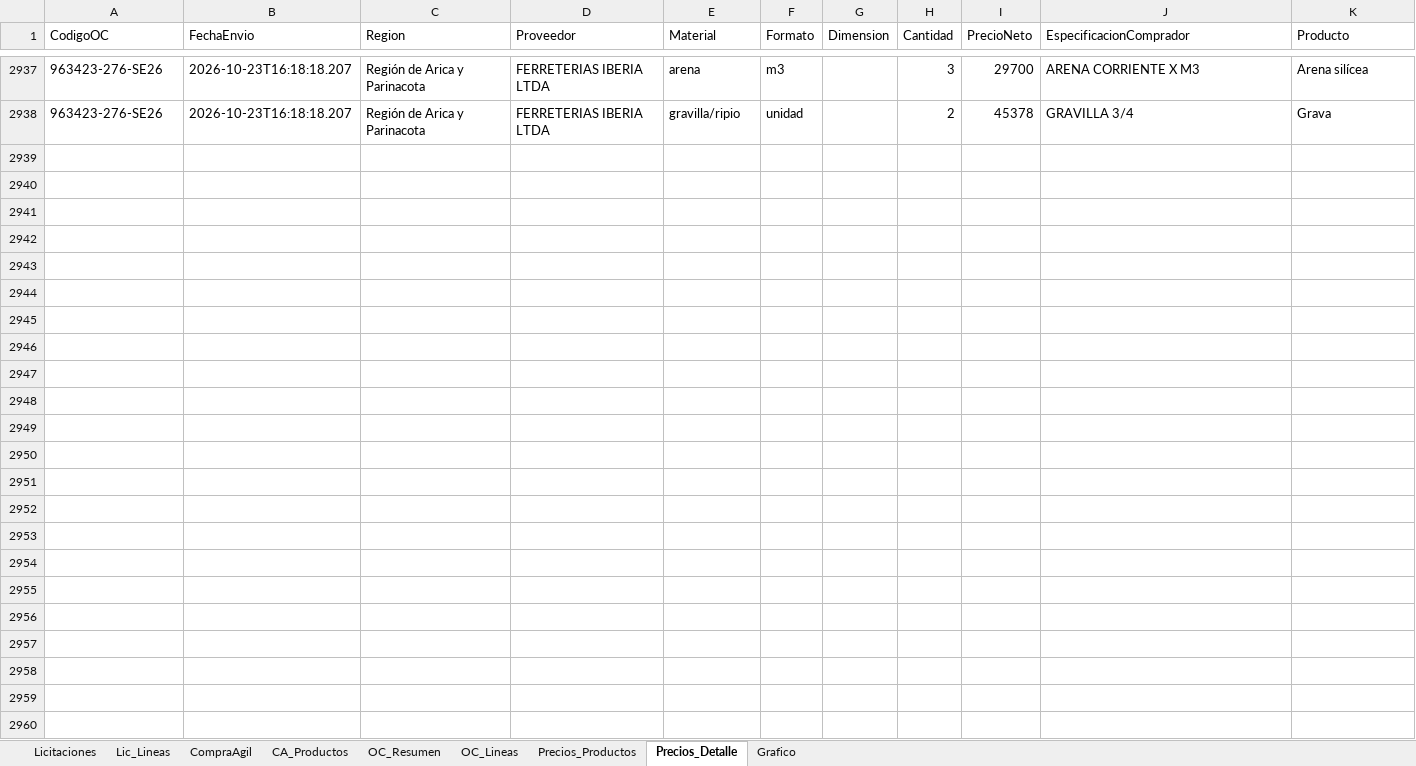
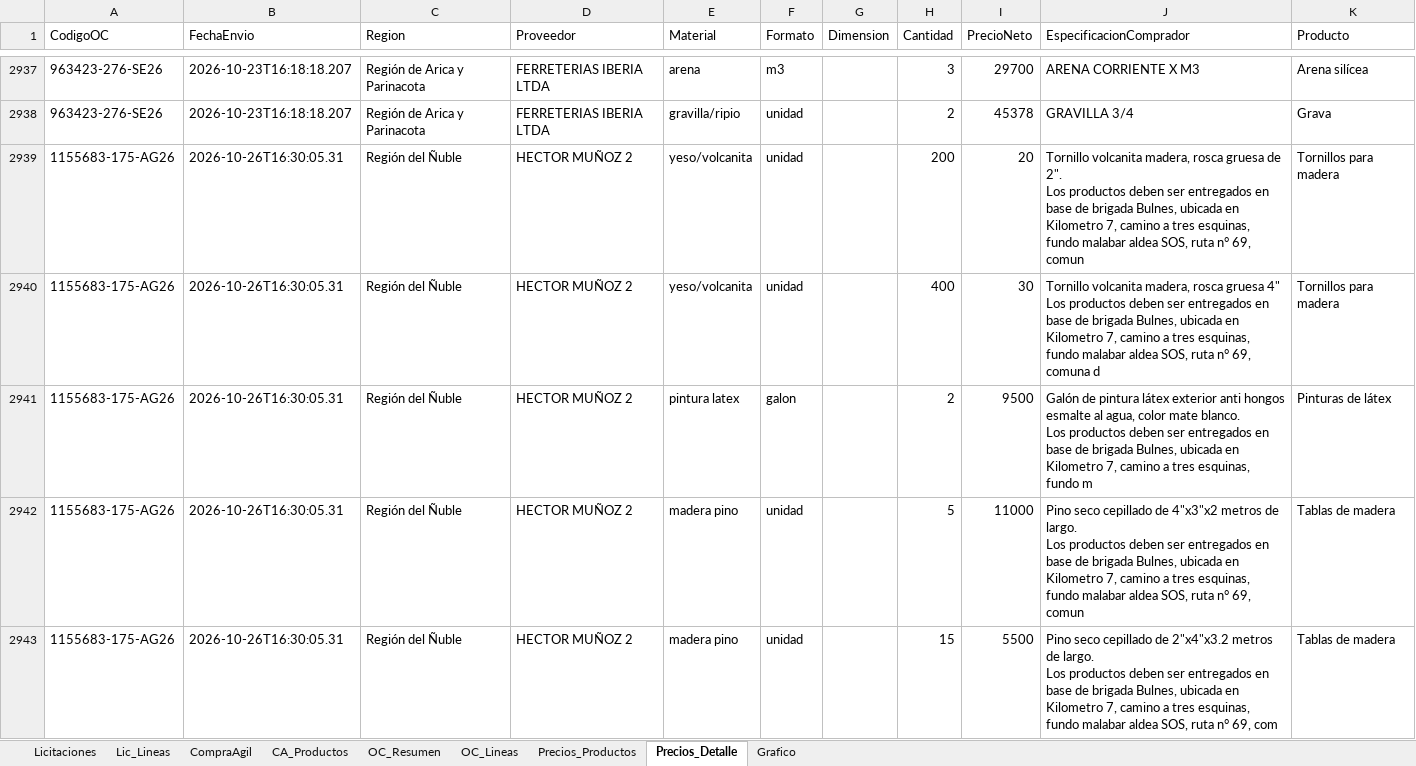
Before and after one commit to tchavarri/monitor-mercado-publico, an Excel workbook: docs/mercado_publico_construccion_RM.xlsx, sheet Precios_Detalle, drawn as a sheet; only a part is shown, gaps mark what is left out; values as stored, in another font and other column widths than the file's, no borders; ↵ is a line break in a cell; the diff covers the shown part only; the diff names each change by its address in the sheet, - before the commit and + after, or states it on an @@ line.

```diff
--- a/docs/mercado_publico_construccion_RM.xlsx (sheet Precios_Detalle)
+++ b/docs/mercado_publico_construccion_RM.xlsx (sheet Precios_Detalle)
+row 2939: 1155683-175-AG26 | 2026-10-26T16:30:05.31 | Región del Ñuble | HECTOR MUÑOZ 2 | yeso/volcanita | unidad |  | 200 | 20 | Tornillo volcanita madera, rosca gruesa de 2". ↵ Los productos deben ser entregados en base de brigada Bulnes, ubicada en Kilometro 7, camino a tres esquinas, fundo malabar aldea SOS, ruta n° 69, comun | Tornillos para madera
+row 2940: 1155683-175-AG26 | 2026-10-26T16:30:05.31 | Región del Ñuble | HECTOR MUÑOZ 2 | yeso/volcanita | unidad |  | 400 | 30 | Tornillo volcanita madera, rosca gruesa 4" ↵ Los productos deben ser entregados en base de brigada Bulnes, ubicada en Kilometro 7, camino a tres esquinas, fundo malabar aldea SOS, ruta n° 69, comuna d | Tornillos para madera
+row 2941: 1155683-175-AG26 | 2026-10-26T16:30:05.31 | Región del Ñuble | HECTOR MUÑOZ 2 | pintura latex | galon |  | 2 | 9500 | Galón de pintura látex exterior anti hongos esmalte al agua, color mate blanco. ↵ Los productos deben ser entregados en base de brigada Bulnes, ubicada en Kilometro 7, camino a tres esquinas, fundo m | Pinturas de látex
+row 2942: 1155683-175-AG26 | 2026-10-26T16:30:05.31 | Región del Ñuble | HECTOR MUÑOZ 2 | madera pino | unidad |  | 5 | 11000 | Pino seco cepillado de 4"x3"x2 metros de largo. ↵ Los productos deben ser entregados en base de brigada Bulnes, ubicada en Kilometro 7, camino a tres esquinas, fundo malabar aldea SOS, ruta n° 69, comun | Tablas de madera
+row 2943: 1155683-175-AG26 | 2026-10-26T16:30:05.31 | Región del Ñuble | HECTOR MUÑOZ 2 | madera pino | unidad |  | 15 | 5500 | Pino seco cepillado de 2"x4"x3.2 metros de largo. ↵ Los productos deben ser entregados en base de brigada Bulnes, ubicada en Kilometro 7, camino a tres esquinas, fundo malabar aldea SOS, ruta n° 69, com | Tablas de madera
```
Also changed, not shown: 184 added rows elsewhere in this sheet, sheet OC_Lineas, sheet OC_Resumen, sheet Precios_Productos, sheet CA_Productos, sheet CompraAgil, sheet Licitaciones, 1 more sheet, charts or pictures, 3 other files.
